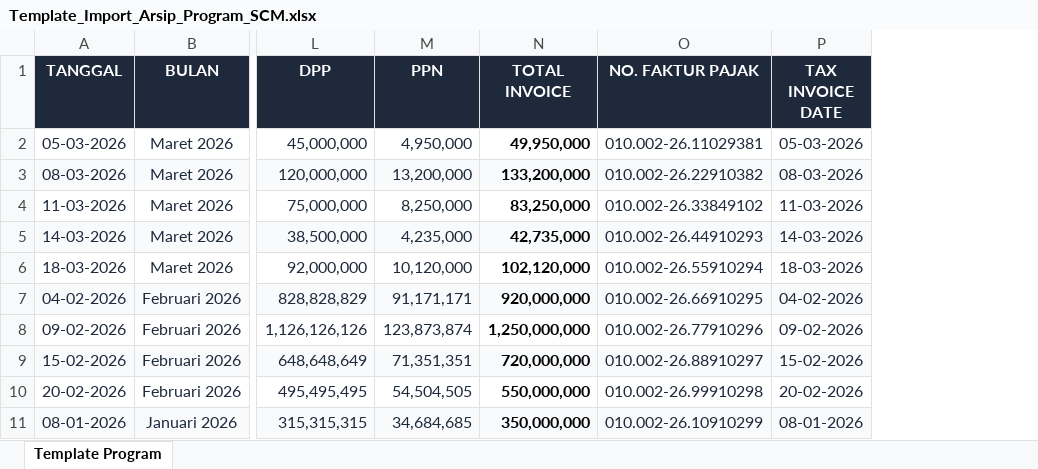
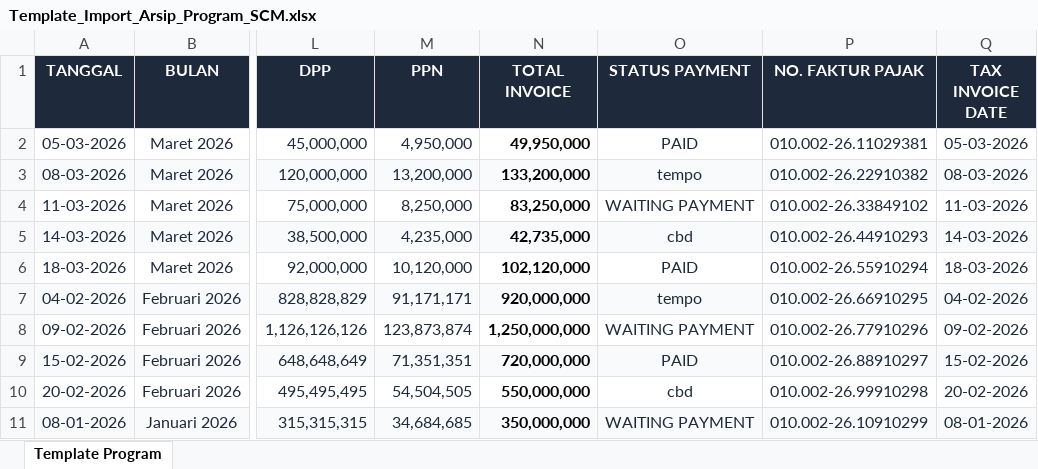
Before and after one commit to oceanspacedev/scm-arsip-web, an Excel workbook: public/templates/Template_Import_Arsip_Program_SCM.xlsx, sheet Template Program, drawn as a sheet; only a part is shown, gaps mark what is left out; values as stored, in another font and other column widths than the file's, no borders; the diff covers the shown part only; the diff names each change by its address in the sheet, - before the commit and + after, or states it on an @@ line.

Commit message:
feat: implement program management module with AI document analysis, payment status tracking, and Vue frontend views

```diff
--- a/public/templates/Template_Import_Arsip_Program_SCM.xlsx (sheet Template Program)
+++ b/public/templates/Template_Import_Arsip_Program_SCM.xlsx (sheet Template Program)
+column O (STATUS PAYMENT), rows 2-11: PAID | tempo | WAITING PAYMENT | cbd | PAID | tempo | WAITING PAYMENT | PAID | cbd | WAITING PAYMENT
```
Also changed, not shown: 2 removed rows elsewhere in this sheet, 17 other files.
